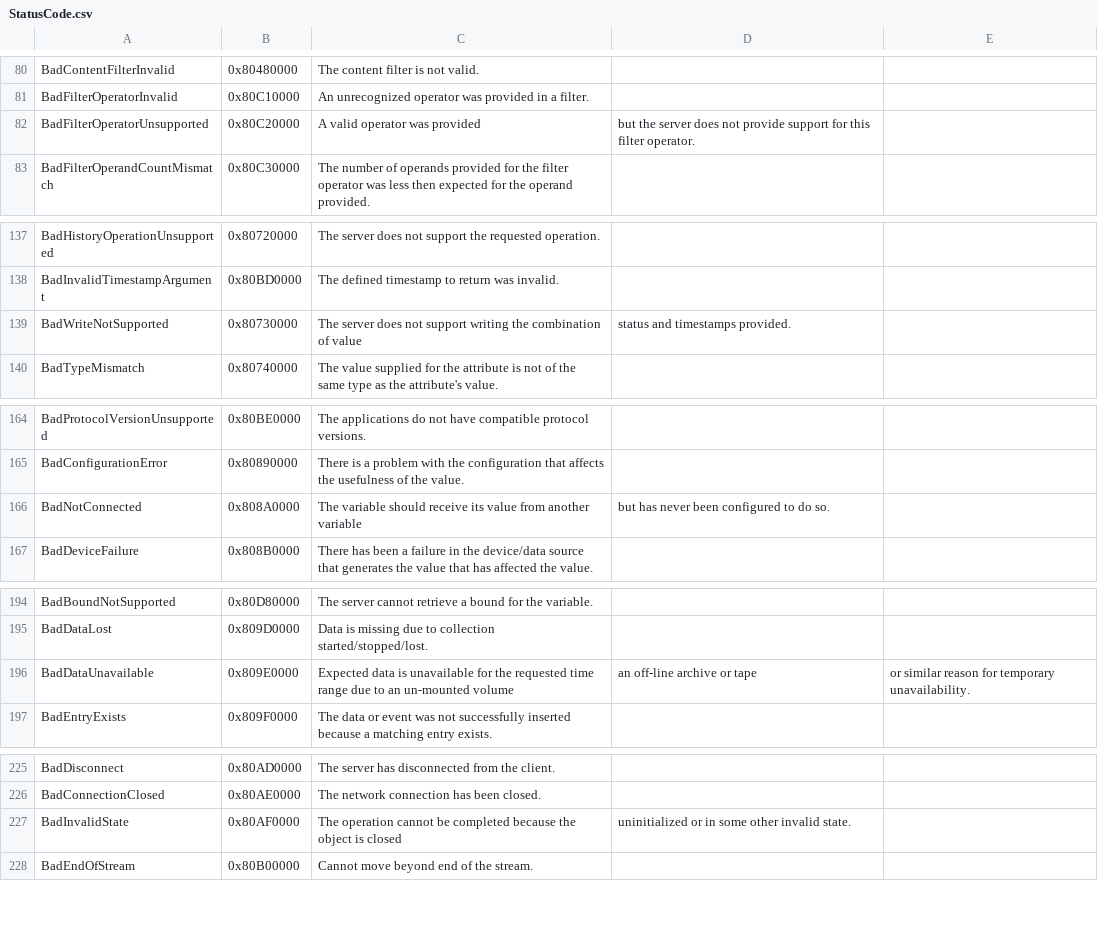
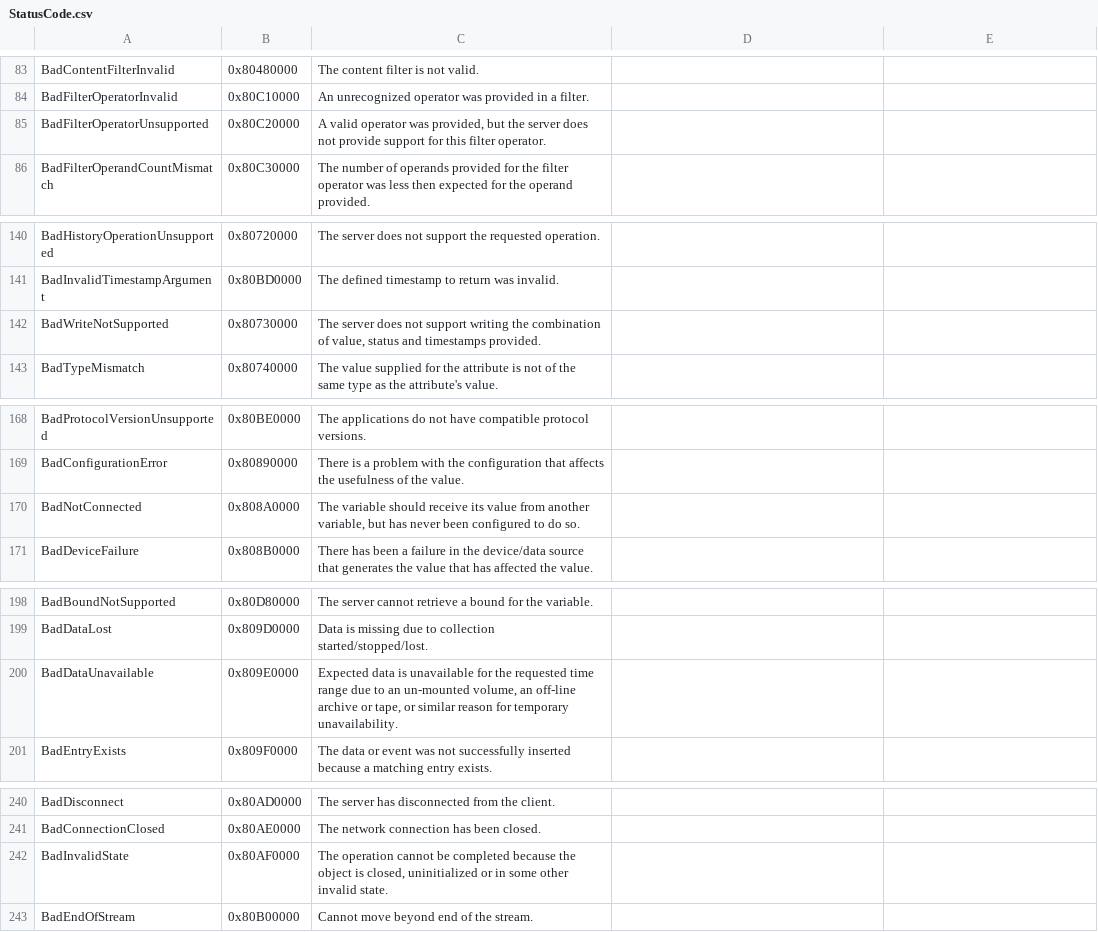
Before and after one commit to stritzinger/opcua, a CSV file: priv/StatusCode.csv, drawn as a sheet; only a part is shown, gaps mark what is left out; the diff covers the shown part only.

```diff
--- a/priv/StatusCode.csv
+++ b/priv/StatusCode.csv
@@ -82 +85 @@ BadFilterOperatorInvalid,0x80C10000,An unrecognized operator was provided in a f
-BadFilterOperatorUnsupported,0x80C20000,A valid operator was provided, but the server does not provide support for this filter operator.
+BadFilterOperatorUnsupported,0x80C20000,"A valid operator was provided, but the server does not provide support for this filter operator."
@@ -139 +142 @@ BadInvalidTimestampArgument,0x80BD0000,The defined timestamp to return was inval
-BadWriteNotSupported,0x80730000,The server does not support writing the combination of value, status and timestamps provided.
+BadWriteNotSupported,0x80730000,"The server does not support writing the combination of value, status and timestamps provided."
@@ -166 +170 @@ BadConfigurationError,0x80890000,There is a problem with the configuration that
-BadNotConnected,0x808A0000,The variable should receive its value from another variable, but has never been configured to do so.
+BadNotConnected,0x808A0000,"The variable should receive its value from another variable, but has never been configured to do so."
@@ -196 +200 @@ BadDataLost,0x809D0000,Data is missing due to collection started/stopped/lost.
-BadDataUnavailable,0x809E0000,Expected data is unavailable for the requested time range due to an un-mounted volume, an off-line archive or tape, or similar reason for temporary unavailability.
+BadDataUnavailable,0x809E0000,"Expected data is unavailable for the requested time range due to an un-mounted volume, an off-line archive or tape, or similar reason for temporary unavailability."
@@ -227 +242 @@ BadConnectionClosed,0x80AE0000,The network connection has been closed.
-BadInvalidState,0x80AF0000,The operation cannot be completed because the object is closed, uninitialized or in some other invalid state.
+BadInvalidState,0x80AF0000,"The operation cannot be completed because the object is closed, uninitialized or in some other invalid state."
```
Also changed, not shown: 26 added rows and 13 edited cells elsewhere in this file, 15 other files.
